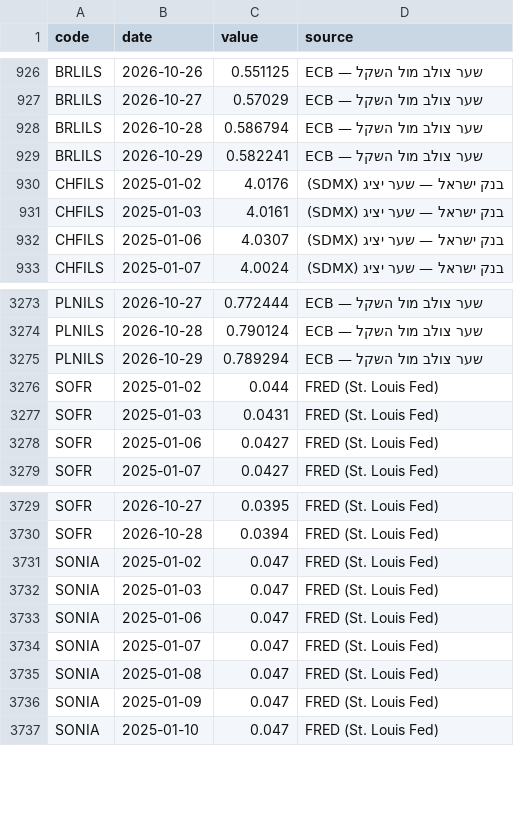
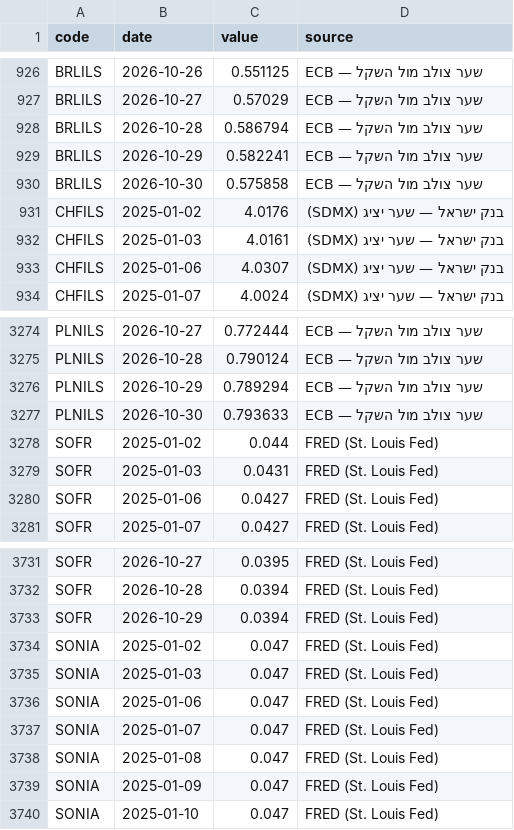
Before and after one commit to yovav81/corp-market-data, a CSV file: data/factors/history.csv, drawn as a sheet; only a part is shown, gaps mark what is left out.

```diff
--- a/data/factors/history.csv
+++ b/data/factors/history.csv
@@ -929,2 +929,3 @@ BRLILS,2026-10-28,0.586794,ECB — שער צולב מול השקל
 BRLILS,2026-10-29,0.582241,ECB — שער צולב מול השקל
+BRLILS,2026-10-30,0.575858,ECB — שער צולב מול השקל
 CHFILS,2025-01-02,4.0176,בנק ישראל — שער יציג (SDMX)
@@ -3275,2 +3276,3 @@ PLNILS,2026-10-28,0.790124,ECB — שער צולב מול השקל
 PLNILS,2026-10-29,0.789294,ECB — שער צולב מול השקל
+PLNILS,2026-10-30,0.793633,ECB — שער צולב מול השקל
 SOFR,2025-01-02,0.044,FRED (St. Louis Fed)
@@ -3730,2 +3732,3 @@ SOFR,2026-10-27,0.0395,FRED (St. Louis Fed)
 SOFR,2026-10-28,0.0394,FRED (St. Louis Fed)
+SOFR,2026-10-29,0.0394,FRED (St. Louis Fed)
 SONIA,2025-01-02,0.047,FRED (St. Louis Fed)
```
Also changed, not shown: data/factors/latest.csv, 1 other file.
